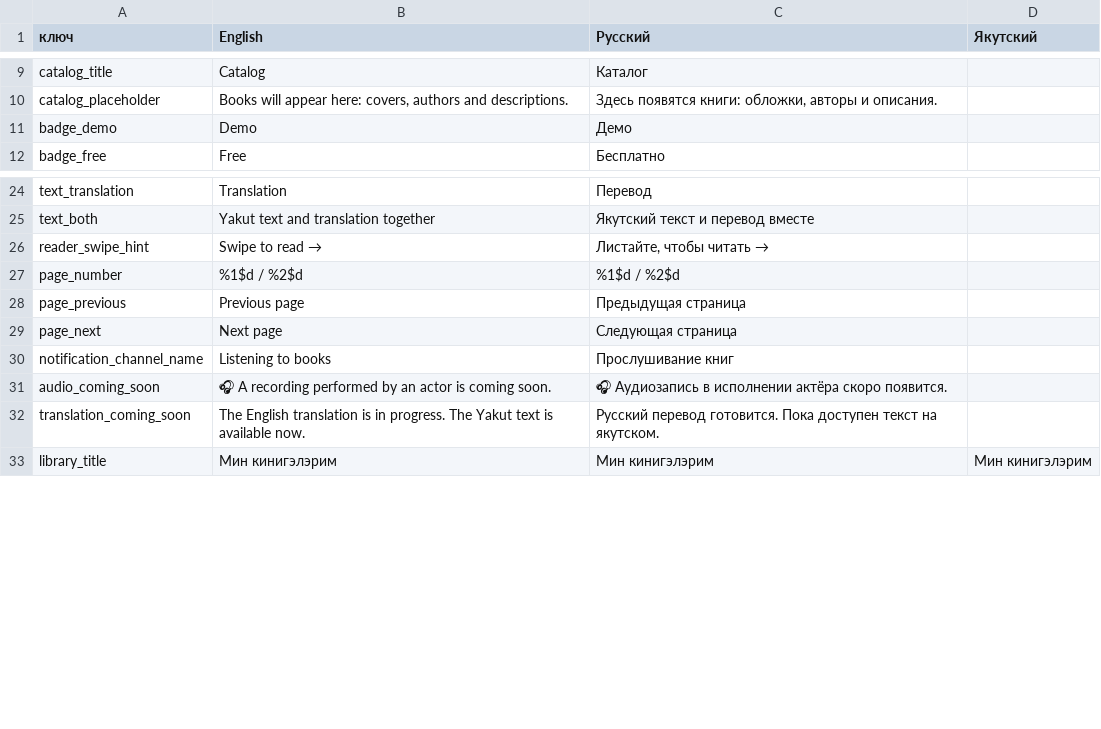
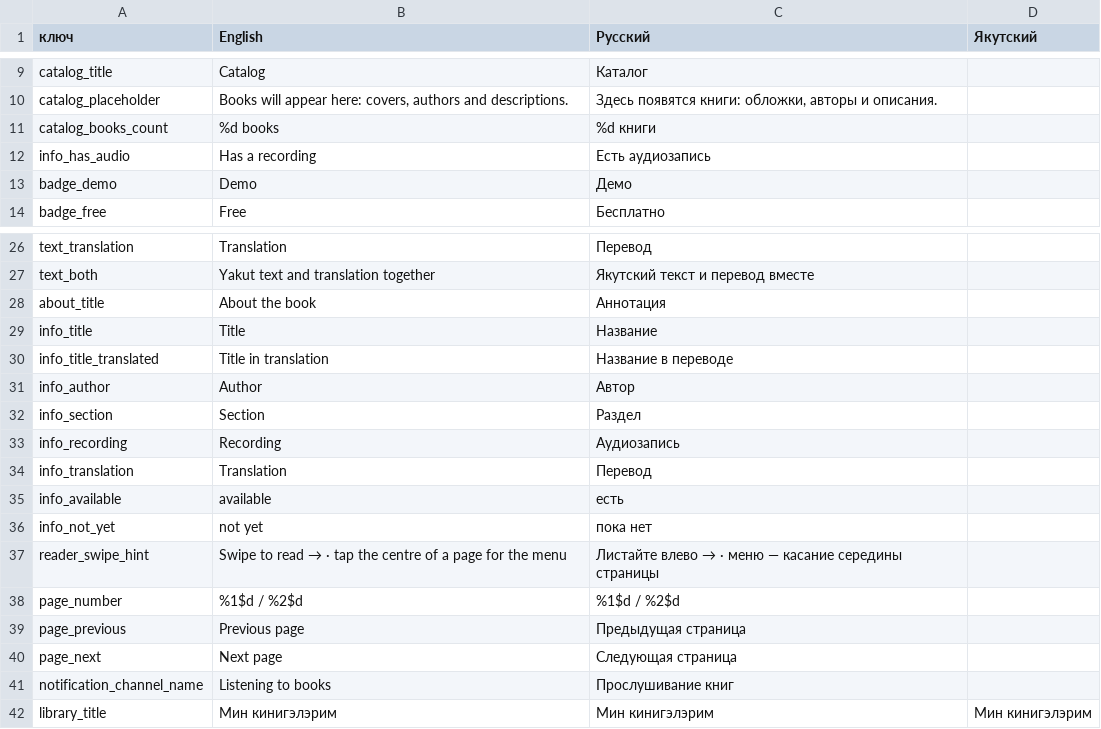
Before and after one commit to Udjuor/sakha-audiobooks, a CSV file: content/interface-sah.csv, drawn as a sheet; only a part is shown, gaps mark what is left out.

```diff
--- a/content/interface-sah.csv
+++ b/content/interface-sah.csv
@@ -10,2 +10,4 @@ catalog_title,Catalog,Каталог,
 catalog_placeholder,"Books will appear here: covers, authors and descriptions.","Здесь появятся книги: обложки, авторы и описания.",
+catalog_books_count,%d books,%d книги,
+info_has_audio,Has a recording,Есть аудиозапись,
 badge_demo,Demo,Демо,
@@ -25,3 +27,12 @@ text_translation,Translation,Перевод,
 text_both,Yakut text and translation together,Якутский текст и перевод вместе,
-reader_swipe_hint,Swipe to read →,"Листайте, чтобы читать →",
+about_title,About the book,Аннотация,
+info_title,Title,Название,
+info_title_translated,Title in translation,Название в переводе,
+info_author,Author,Автор,
+info_section,Section,Раздел,
+info_recording,Recording,Аудиозапись,
+info_translation,Translation,Перевод,
+info_available,available,есть,
+info_not_yet,not yet,пока нет,
+reader_swipe_hint,Swipe to read →  ·  tap the centre of a page for the menu,Листайте влево →  ·  меню — касание середины страницы,
 page_number,%1$d / %2$d,%1$d / %2$d,
@@ -30,4 +41,2 @@ page_next,Next page,Следующая страница,
 notification_channel_name,Listening to books,Прослушивание книг,
-audio_coming_soon,🎧 A recording performed by an actor is coming soon.,🎧 Аудиозапись в исполнении актёра скоро появится.,
-translation_coming_soon,The English translation is in progress. The Yakut text is available now.,Русский перевод готовится. Пока доступен текст на якутском.,
 library_title,Мин кинигэлэрим,Мин кинигэлэрим,Мин кинигэлэрим
```
Also changed, not shown: 16 other files.
